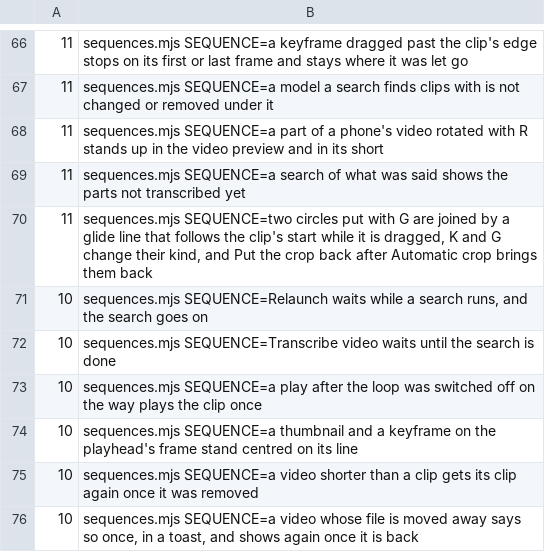
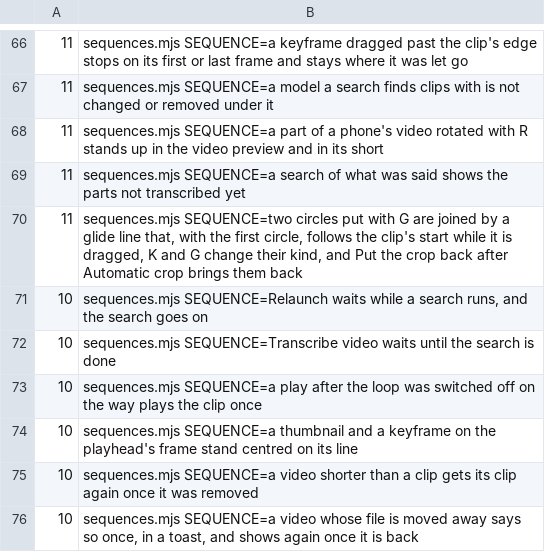
Before and after one commit to timmrkz/framefairy, a TSV file: frontend/preview/walks/walk-times.tsv, drawn as a sheet; only a part is shown, gaps mark what is left out.

```diff
--- a/frontend/preview/walks/walk-times.tsv
+++ b/frontend/preview/walks/walk-times.tsv
@@ -69,3 +69,3 @@
  11	sequences.mjs SEQUENCE=a search of what was said shows the parts not transcribed yet
- 11	sequences.mjs SEQUENCE=two circles put with G are joined by a glide line that follows the clip's start while it is dragged, K and G change their kind, and Put the crop back after Automatic crop brings them back
+ 11	sequences.mjs SEQUENCE=two circles put with G are joined by a glide line that, with the first circle, follows the clip's start while it is dragged, K and G change their kind, and Put the crop back after Automatic crop brings them back
  10	sequences.mjs SEQUENCE=Relaunch waits while a search runs, and the search goes on
```
Also changed, not shown: 10 other files.
